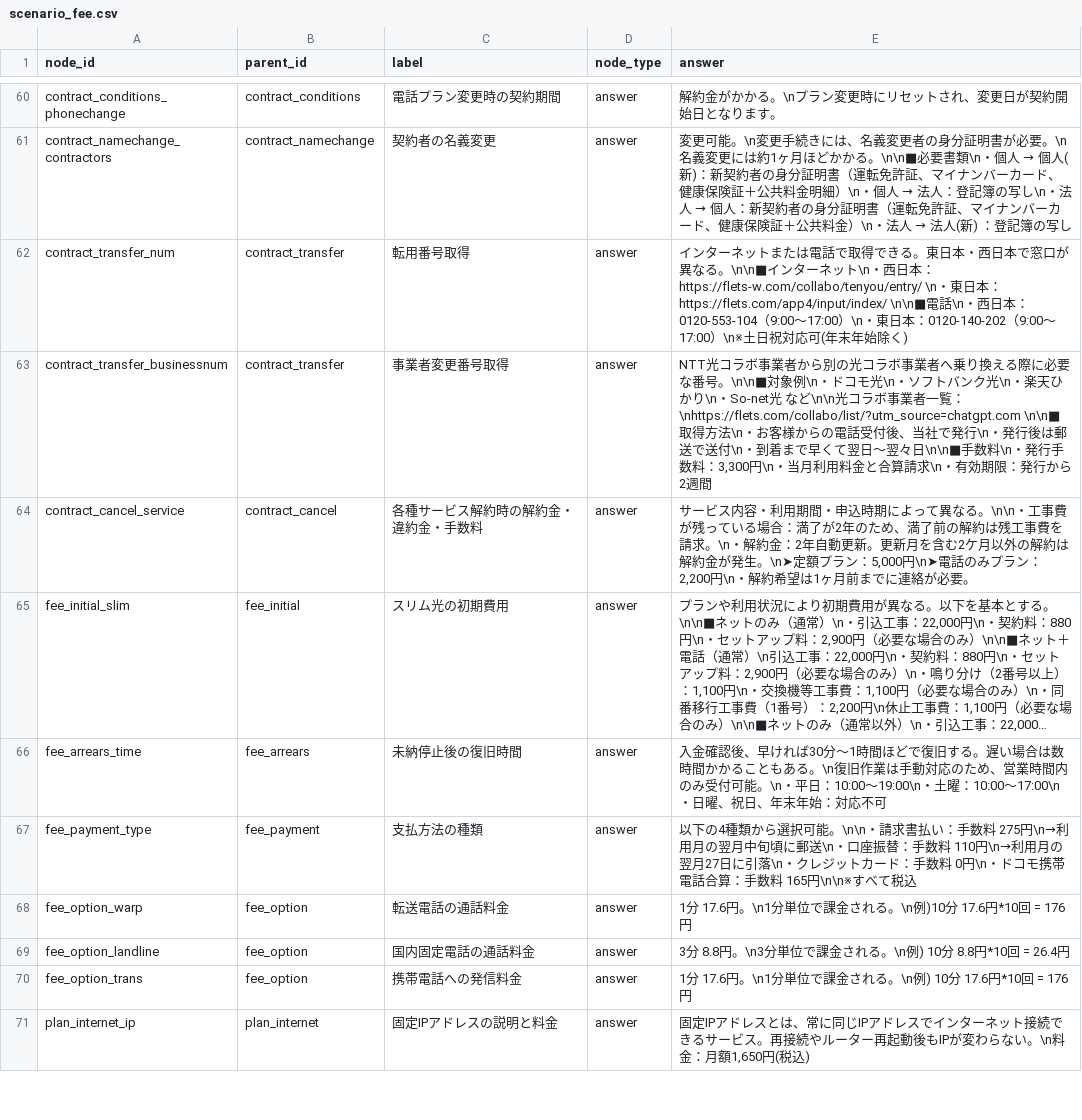
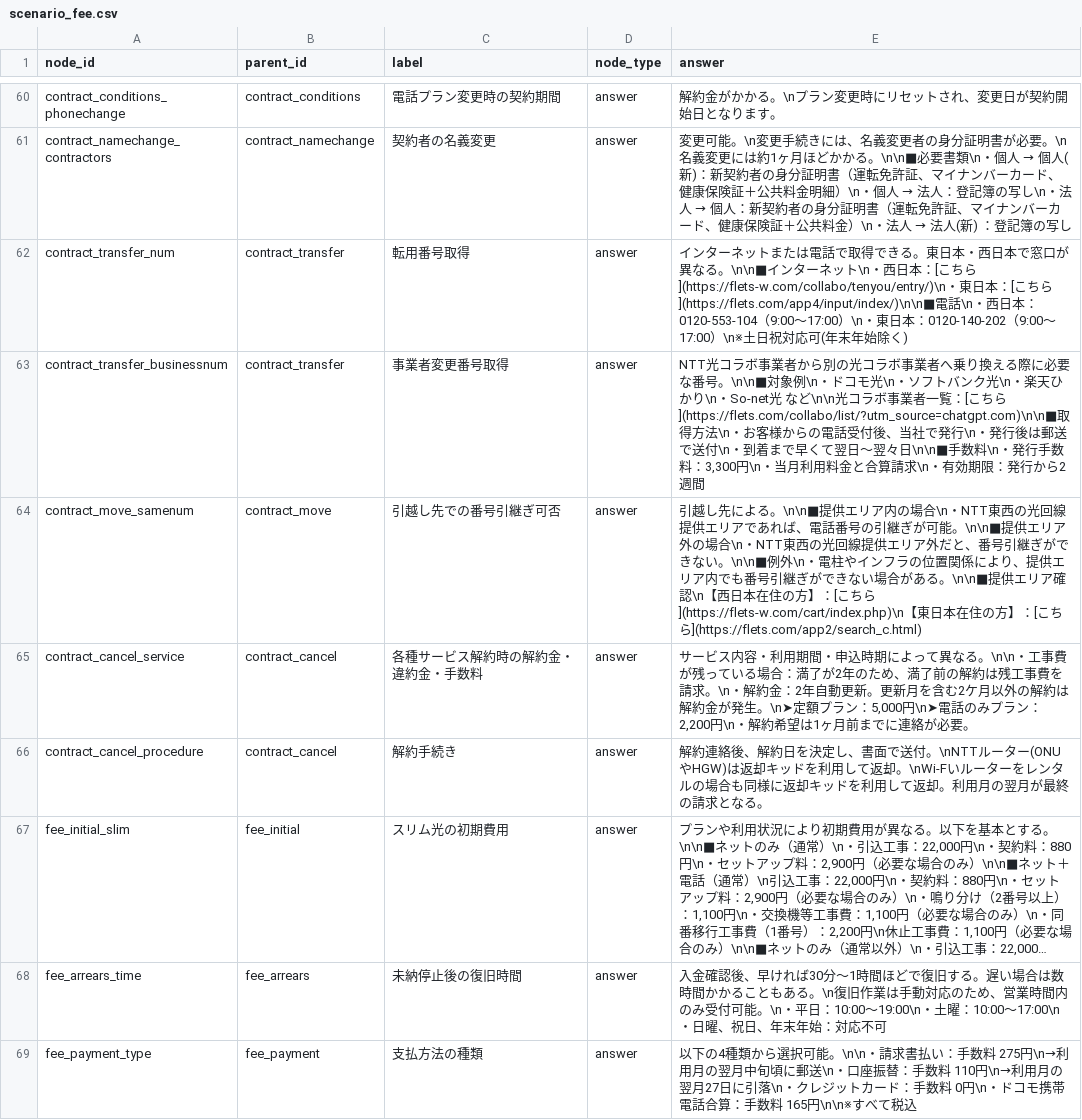
Before and after one commit to kuroki1220/chat-bot-project, a CSV file: backend/scenarios/scenario_fee.csv, drawn as a sheet; only a part is shown, gaps mark what is left out; the shorter side is filled out with more unchanged rows; long unchanged cells end in …; the diff covers the shown part only; the diff names each change by its address in the sheet, - before the commit and + after, or states it on an @@ line.

Commit message:
シナリオ型csv修正３

```diff
--- a/backend/scenarios/scenario_fee.csv
+++ b/backend/scenarios/scenario_fee.csv
-E62 (answer): …西日本：https://flets-w.com/collabo/tenyou/entry/ \n・東日本：https://flets.com/app4/input/index/ \n\n■電話\n・…
+E62 (answer): …西日本：[こちら](https://flets-w.com/collabo/tenyou/entry/)\n・東日本：[こちら](https://flets.com/app4/input/index/)\n\n■電話\n・…
-E63 (answer): …者一覧：\nhttps://flets.com/collabo/list/?utm_source=chatgpt.com \n\n■取得方法…
+E63 (answer): …者一覧：[こちら](https://flets.com/collabo/list/?utm_source=chatgpt.com)\n\n■取得方法…
+row 64: contract_move_samenum | contract_move | 引越し先での番号引継ぎ可否 | answer | 引越し先による。\n\n■提供エリア内の場合\n・NTT東西の光回線提供エリアであれば、電話番号の引継ぎが可能。\n\n■提供エリア外の場合\n・NTT東西の光回線提供エリア外だと、番号引継ぎができない。\n\n■例外\n・電柱やインフラの位置関係により、提供エリア内でも番号引継ぎができない場合がある。\n\n■提供エリア確認\n【西日本在住の方】：[こちら](https://flets-w.com/cart/index.php)\n【東日本在住の方】：[こちら](https://flets.com/app2/search_c.html)
+row 66: contract_cancel_procedure | contract_cancel | 解約手続き | answer | 解約連絡後、解約日を決定し、書面で送付。\nNTTルーター(ONUやHGW)は返却キッドを利用して返却。\nWi-Fいルーターをレンタルの場合も同様に返却キッドを利用して返却。利用月の翌月が最終の請求となる。
```
Also changed, not shown: 8 added rows and 6 edited cells elsewhere in this file.
